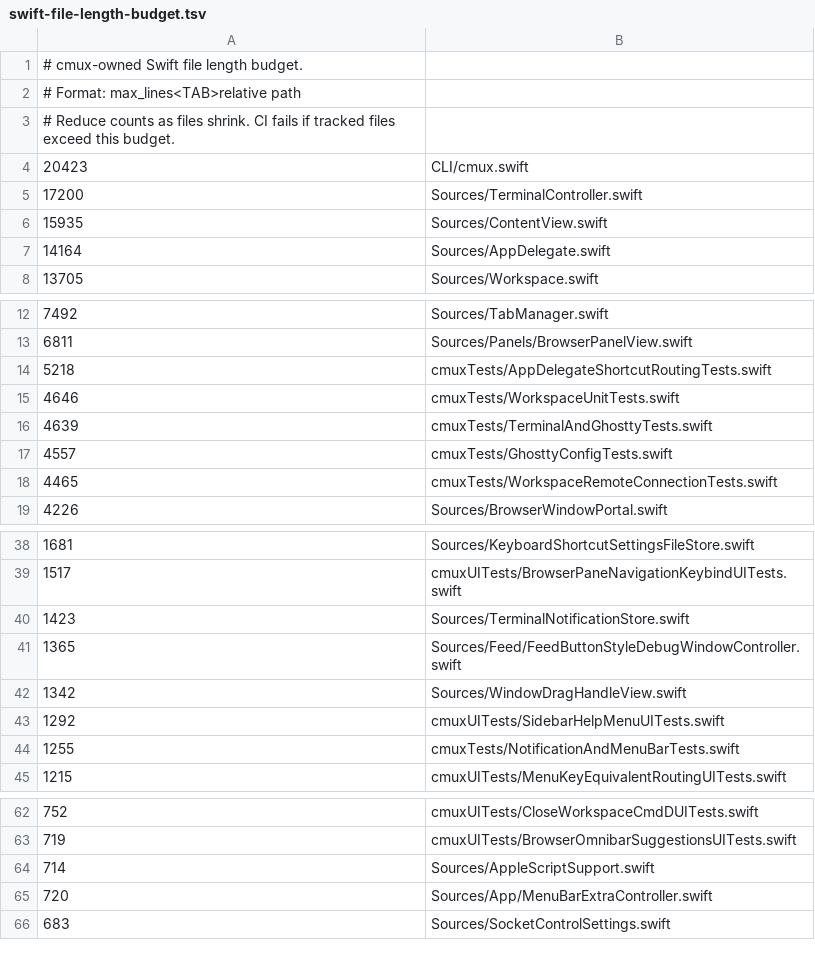
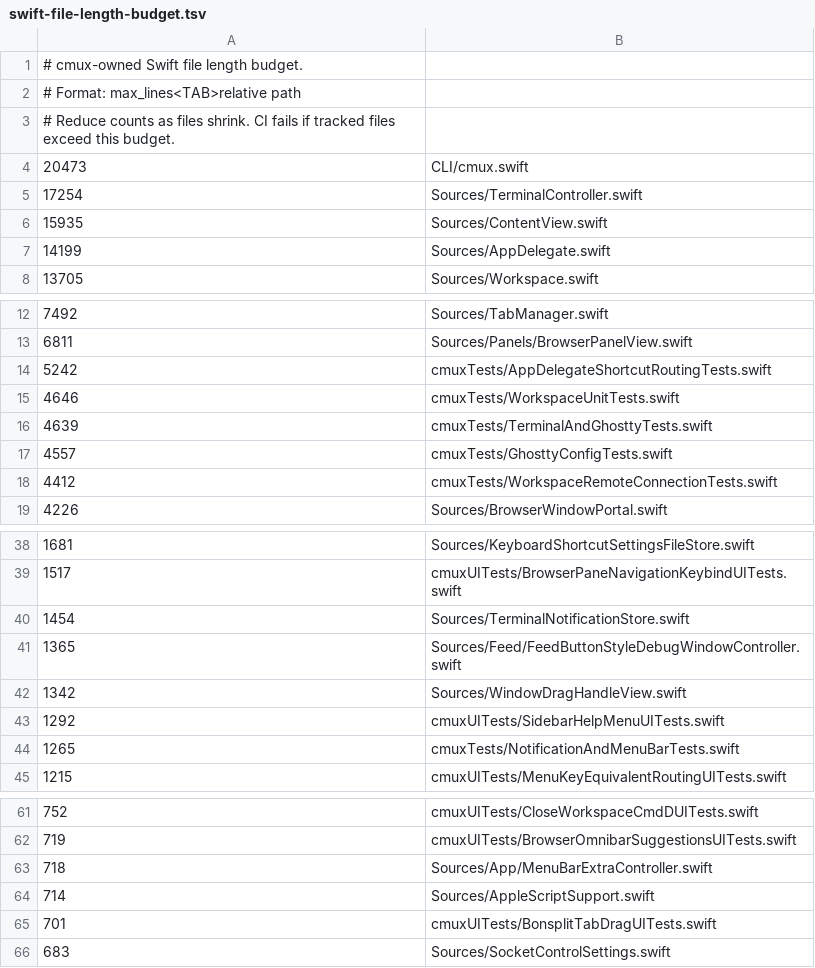
Before and after one commit to emergent-inc/mosaic, a TSV file: .github/swift-file-length-budget.tsv, drawn as a sheet; only a part is shown, gaps mark what is left out; the diff covers the shown part only.

```diff
--- a/.github/swift-file-length-budget.tsv
+++ b/.github/swift-file-length-budget.tsv
@@ -3,6 +3,6 @@
 # Reduce counts as files shrink. CI fails if tracked files exceed this budget.
-20423	CLI/cmux.swift
-17200	Sources/TerminalController.swift
+20473	CLI/cmux.swift
+17254	Sources/TerminalController.swift
 15935	Sources/ContentView.swift
-14164	Sources/AppDelegate.swift
+14199	Sources/AppDelegate.swift
 13705	Sources/Workspace.swift
@@ -13,3 +13,3 @@
 6811	Sources/Panels/BrowserPanelView.swift
-5218	cmuxTests/AppDelegateShortcutRoutingTests.swift
+5242	cmuxTests/AppDelegateShortcutRoutingTests.swift
 4646	cmuxTests/WorkspaceUnitTests.swift
@@ -17,3 +17,3 @@
 4557	cmuxTests/GhosttyConfigTests.swift
-4465	cmuxTests/WorkspaceRemoteConnectionTests.swift
+4412	cmuxTests/WorkspaceRemoteConnectionTests.swift
 4226	Sources/BrowserWindowPortal.swift
@@ -39,3 +39,3 @@
 1517	cmuxUITests/BrowserPaneNavigationKeybindUITests.swift
-1423	Sources/TerminalNotificationStore.swift
+1454	Sources/TerminalNotificationStore.swift
 1365	Sources/Feed/FeedButtonStyleDebugWindowController.swift
@@ -43,3 +43,3 @@
 1292	cmuxUITests/SidebarHelpMenuUITests.swift
-1255	cmuxTests/NotificationAndMenuBarTests.swift
+1265	cmuxTests/NotificationAndMenuBarTests.swift
 1215	cmuxUITests/MenuKeyEquivalentRoutingUITests.swift
@@ -63,4 +62,5 @@
 719	cmuxUITests/BrowserOmnibarSuggestionsUITests.swift
+718	Sources/App/MenuBarExtraController.swift
 714	Sources/AppleScriptSupport.swift
-720	Sources/App/MenuBarExtraController.swift
+701	cmuxUITests/BonsplitTabDragUITests.swift
 683	Sources/SocketControlSettings.swift
```
Also changed, not shown: 1 added row and 1 moved row elsewhere in this file, 18 other files.
